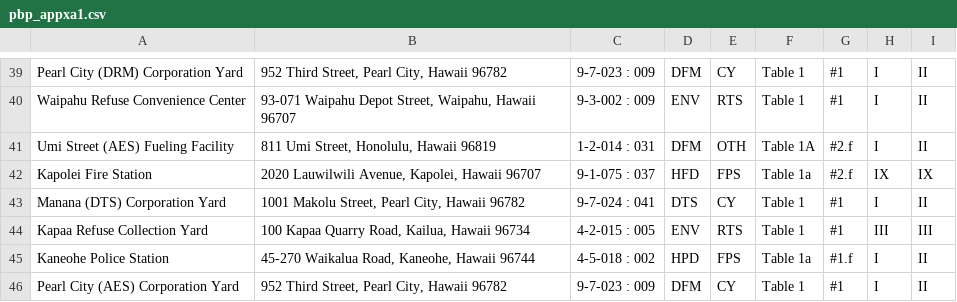
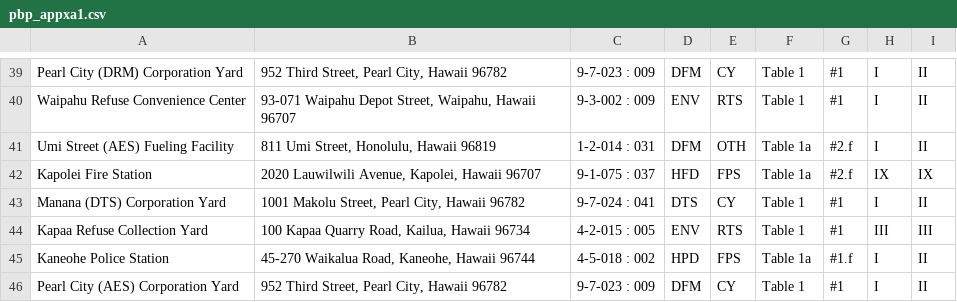
Before and after one commit to mallen69/Project_Sprint_7, a CSV file: Sprint03_Data_Operation/_jonhonda_dat/special_prj/Input_Files/pbp_appxa1.csv, drawn as a sheet; only a part is shown, gaps mark what is left out.

```diff
--- a/Sprint03_Data_Operation/_jonhonda_dat/special_prj/Input_Files/pbp_appxa1.csv
+++ b/Sprint03_Data_Operation/_jonhonda_dat/special_prj/Input_Files/pbp_appxa1.csv
@@ -40,3 +40,3 @@ Pearl City (DRM) Corporation Yard,"952 Third Street, Pearl City, Hawaii 96782",9
 Waipahu Refuse Convenience Center,"93-071 Waipahu Depot Street, Waipahu, Hawaii 96707",9-3-002 : 009,ENV,RTS,Table 1,#1,I,II
-Umi Street (AES) Fueling Facility,"811 Umi Street, Honolulu, Hawaii 96819",1-2-014 : 031,DFM,OTH,Table 1A,#2.f,I,II
+Umi Street (AES) Fueling Facility,"811 Umi Street, Honolulu, Hawaii 96819",1-2-014 : 031,DFM,OTH,Table 1a,#2.f,I,II
 Kapolei Fire Station,"2020 Lauwilwili Avenue, Kapolei, Hawaii 96707",9-1-075 : 037,HFD,FPS,Table 1a,#2.f,IX,IX
```
Also changed, not shown: Sprint03_Data_Operation/_jonhonda_dat/special_prj/Input_Files/sample_data.csv, 6 other files.
